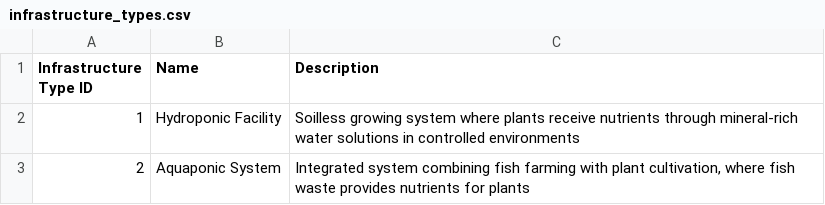
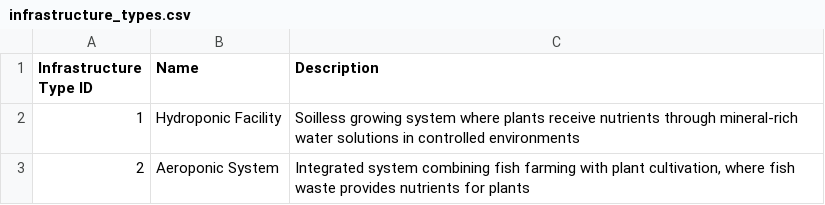
Before and after one commit to ivansekularac-htec/urban-green-analytics-2, a CSV file: data/infrastructure_types.csv, drawn as a sheet.

Commit message:
Fix aquaponic to aeroponic

```diff
--- a/data/infrastructure_types.csv
+++ b/data/infrastructure_types.csv
@@ -2,2 +2,2 @@ Infrastructure Type ID,Name,Description
 1,Hydroponic Facility,"Soilless growing system where plants receive nutrients through mineral-rich water solutions in controlled environments"
-2,Aquaponic System,"Integrated system combining fish farming with plant cultivation, where fish waste provides nutrients for plants"
+2,Aeroponic System,"Integrated system combining fish farming with plant cultivation, where fish waste provides nutrients for plants"
```
